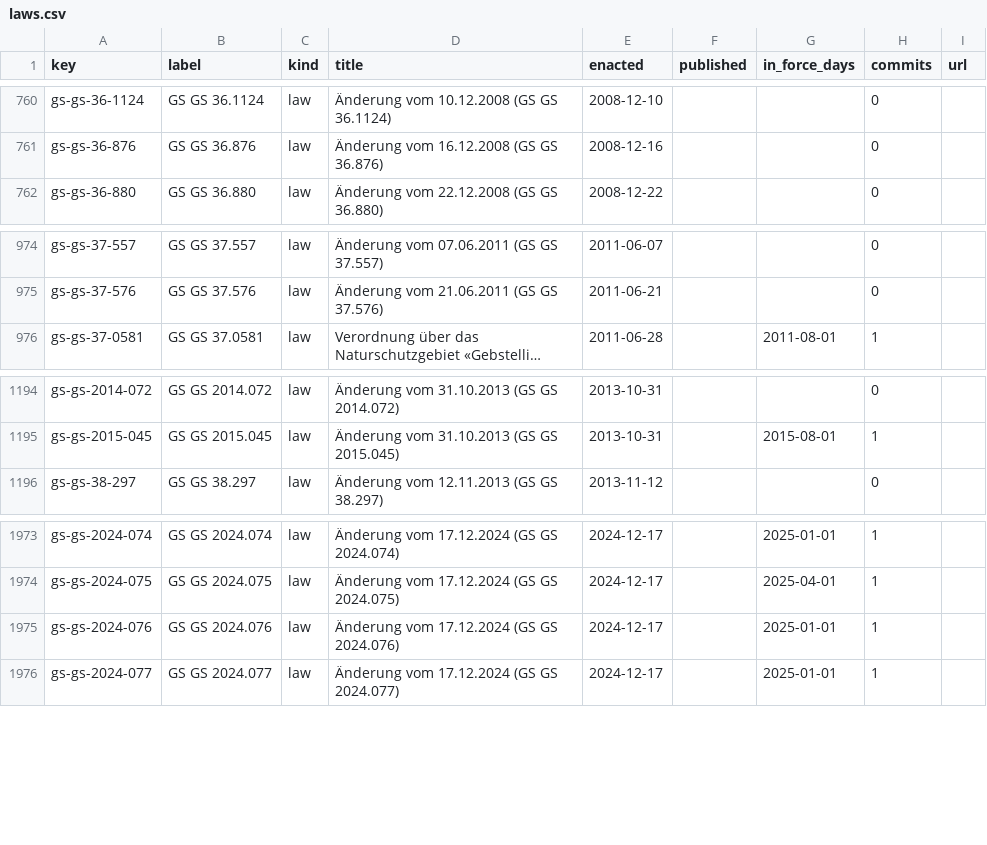
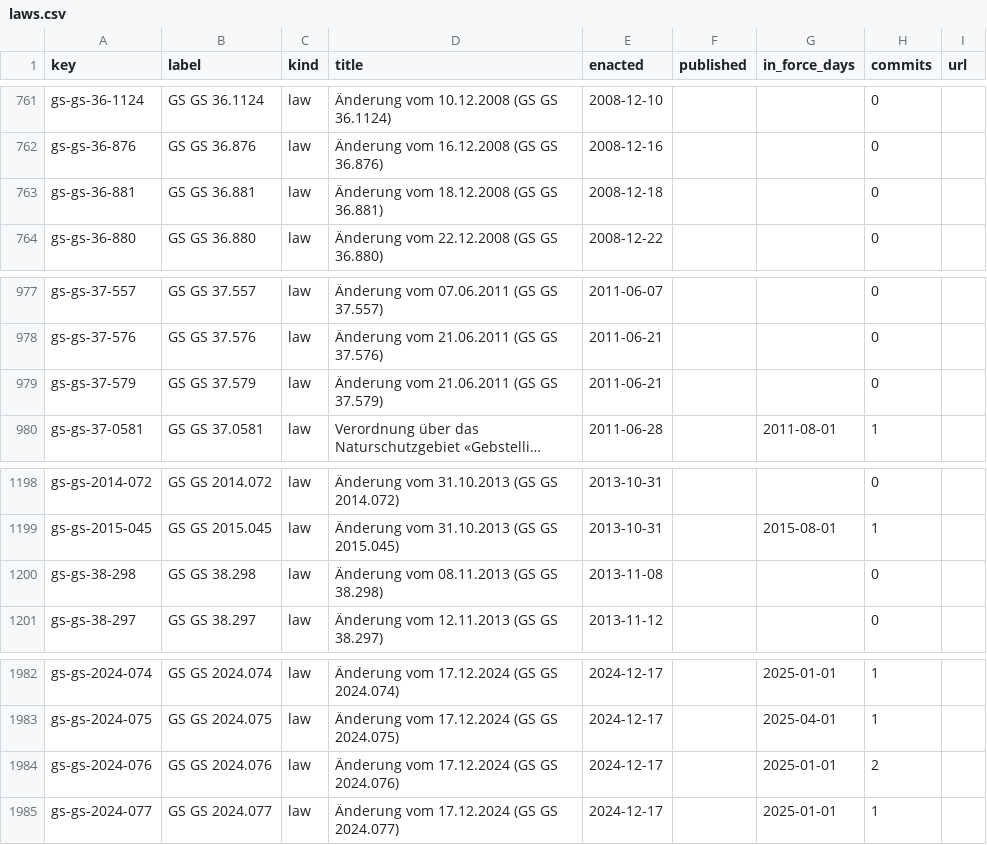
Before and after one commit to lexifina/switzerland-basel-landschaft-law, a CSV file: data/laws.csv, drawn as a sheet; only a part is shown, gaps mark what is left out; long unchanged cells end in …; addresses are those after the commit; the diff covers the shown part only; the diff names each change by its address in the sheet, - before the commit and + after, or states it on an @@ line.

Commit message:
Documentation, tables, tools and REPRODUCE.md
Appended 7 commits to a02beeb6a8c2; corpus sha256 0715856a3c327acb87e0b93781361e7398773949e7d7f0a7bf8e7ebfa5afd4a4, data retrieved 2026-10-30.

```diff
--- a/data/laws.csv
+++ b/data/laws.csv
+row 763: gs-gs-36-881 | GS GS 36.881 | law | Änderung vom 18.12.2008 (GS GS 36.881) | 2008-12-18 |  |  | 0
+row 979: gs-gs-37-579 | GS GS 37.579 | law | Änderung vom 21.06.2011 (GS GS 37.579) | 2011-06-21 |  |  | 0
+row 1200: gs-gs-38-298 | GS GS 38.298 | law | Änderung vom 08.11.2013 (GS GS 38.298) | 2013-11-08 |  |  | 0
-H1984 (commits): 1
+H1984 (commits): 2
```
Also changed, not shown: 6 added rows elsewhere in this file, data/commits.csv, 10 other files.
